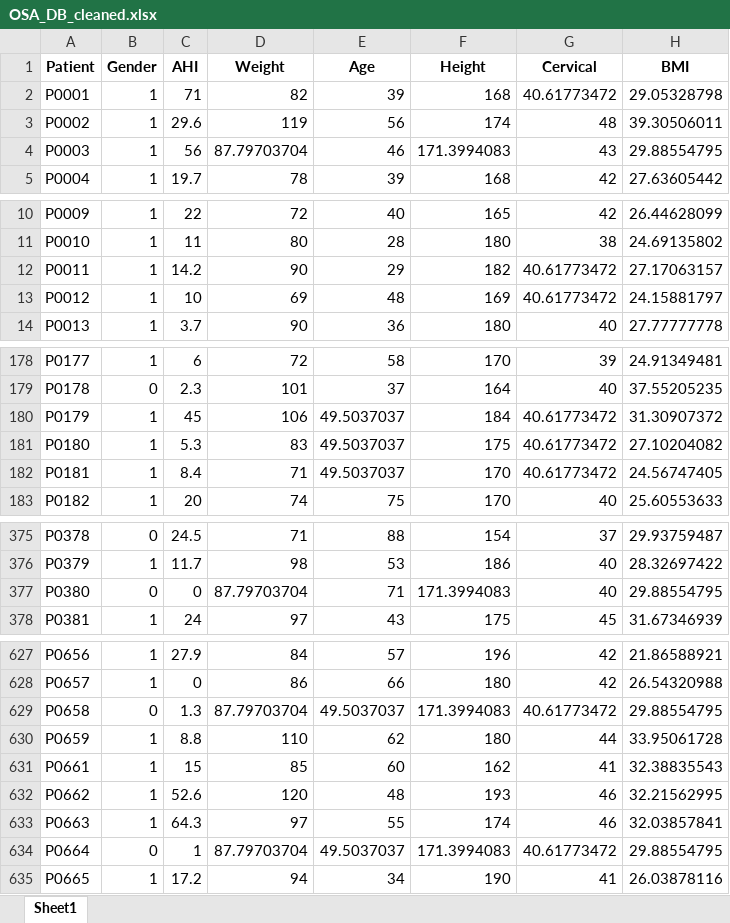
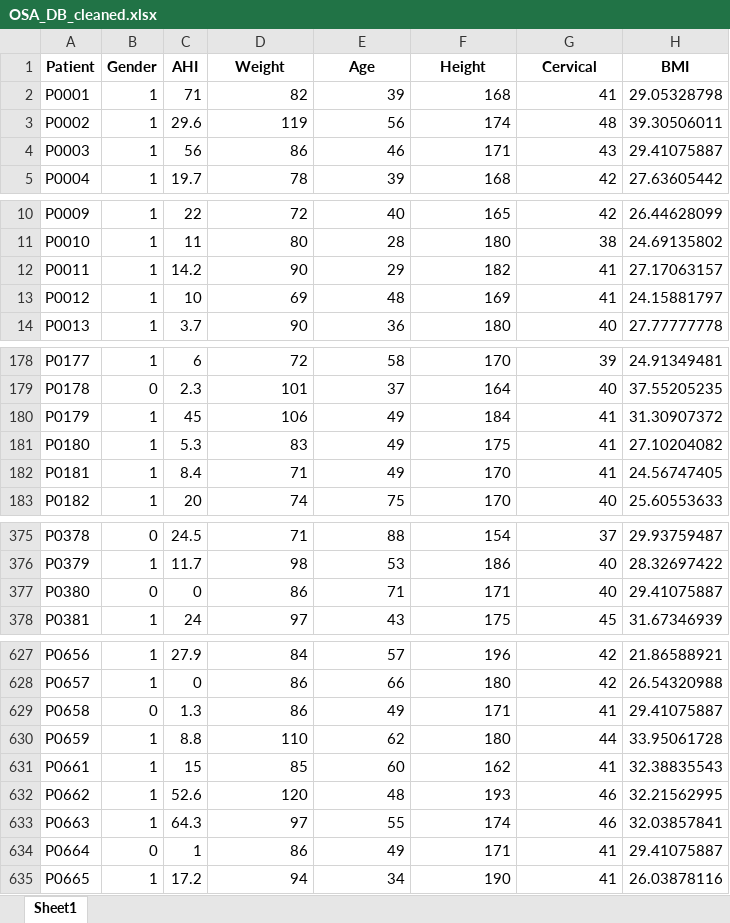
Before and after one commit to VicBracke/_Repo_ML_Project, an Excel workbook: OSA_CaseStudy/DATA/OSA_DB_cleaned.xlsx, sheet Sheet1, drawn as a sheet; only a part is shown, gaps mark what is left out; values as stored, in another font and other column widths than the file's, no borders; the diff covers the shown part only; the diff names each change by its address in the sheet, - before the commit and + after, or states it on an @@ line.

```diff
--- a/OSA_CaseStudy/DATA/OSA_DB_cleaned.xlsx (sheet Sheet1)
+++ b/OSA_CaseStudy/DATA/OSA_DB_cleaned.xlsx (sheet Sheet1)
-G2 (Cervical): 40.61773472
+G2 (Cervical): 41
-D4 (Weight): 87.79703704
+D4 (Weight): 86
-F4 (Height): 171.3994083
+F4 (Height): 171
-H4 (BMI): 29.88554795
+H4 (BMI): 29.41075887
-G12:G13 (Cervical): 40.61773472
+G12:G13 (Cervical): 41
-E180:E182 (Age): 49.5037037
+E180:E182 (Age): 49
-G180:G182 (Cervical): 40.61773472
+G180:G182 (Cervical): 41
-D377 (Weight): 87.79703704
+D377 (Weight): 86
-F377 (Height): 171.3994083
+F377 (Height): 171
-H377 (BMI): 29.88554795
+H377 (BMI): 29.41075887
-D629 (Weight): 87.79703704
+D629 (Weight): 86
-E629 (Age): 49.5037037
+E629 (Age): 49
-F629 (Height): 171.3994083
+F629 (Height): 171
-G629 (Cervical): 40.61773472
+G629 (Cervical): 41
-H629 (BMI): 29.88554795
+H629 (BMI): 29.41075887
-D634 (Weight): 87.79703704
+D634 (Weight): 86
-E634 (Age): 49.5037037
+E634 (Age): 49
-F634 (Height): 171.3994083
+F634 (Height): 171
-G634 (Cervical): 40.61773472
+G634 (Cervical): 41
-H634 (BMI): 29.88554795
+H634 (BMI): 29.41075887
```
Also changed, not shown: 3 edited cells elsewhere in this sheet, 9 other files.
